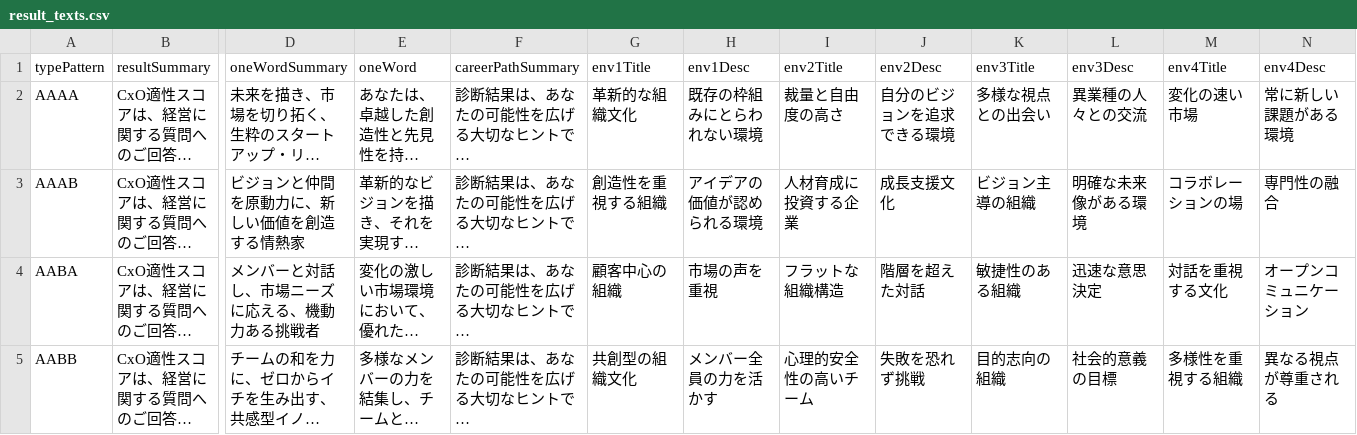
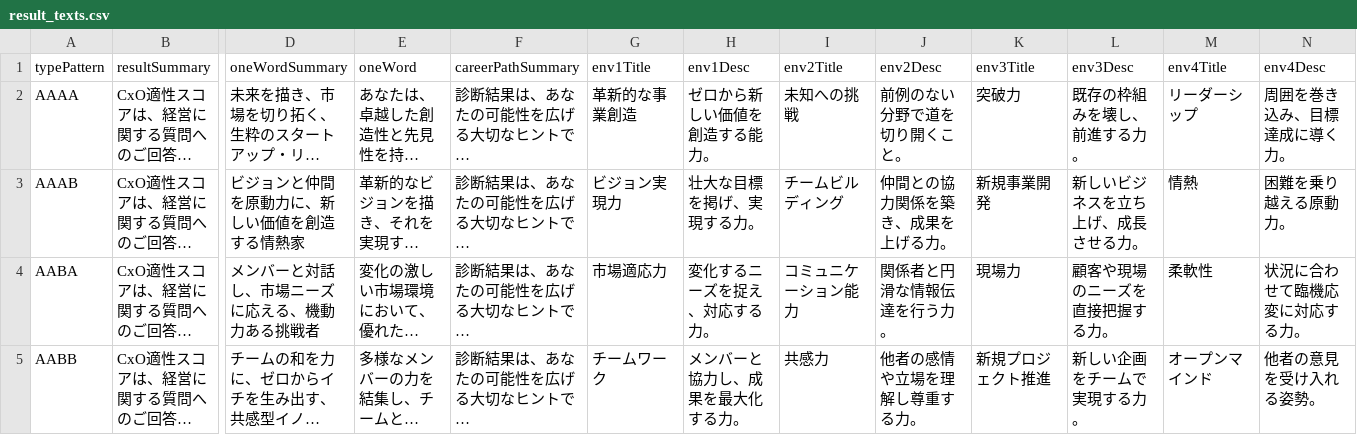
Before and after one commit to ShunTanaka-ui/CxO, a CSV file: public/data/result_texts.csv, drawn as a sheet; only a part is shown, gaps mark what is left out; long unchanged cells end in …; the diff covers the shown part only; the diff names each change by its address in the sheet, - before the commit and + after, or states it on an @@ line.

Commit message:
result_textsのCSVファイルを更新

```diff
--- a/public/data/result_texts.csv
+++ b/public/data/result_texts.csv
-G2 (env1Title): 革新的な組織文化
+G2 (env1Title): 革新的な事業創造
-H2 (env1Desc): 既存の枠組みにとらわれない環境
+H2 (env1Desc): ゼロから新しい価値を創造する能力。
-I2 (env2Title): 裁量と自由度の高さ
+I2 (env2Title): 未知への挑戦
-J2 (env2Desc): 自分のビジョンを追求できる環境
+J2 (env2Desc): 前例のない分野で道を切り開くこと。
-K2 (env3Title): 多様な視点との出会い
+K2 (env3Title): 突破力
-L2 (env3Desc): 異業種の人々との交流
+L2 (env3Desc): 既存の枠組みを壊し、前進する力。
-M2 (env4Title): 変化の速い市場
+M2 (env4Title): リーダーシップ
-N2 (env4Desc): 常に新しい課題がある環境
+N2 (env4Desc): 周囲を巻き込み、目標達成に導く力。
-G3 (env1Title): 創造性を重視する組織
+G3 (env1Title): ビジョン実現力
-H3 (env1Desc): アイデアの価値が認められる環境
+H3 (env1Desc): 壮大な目標を掲げ、実現する力。
-I3 (env2Title): 人材育成に投資する企業
+I3 (env2Title): チームビルディング
-J3 (env2Desc): 成長支援文化
+J3 (env2Desc): 仲間との協力関係を築き、成果を上げる力。
-K3 (env3Title): ビジョン主導の組織
+K3 (env3Title): 新規事業開発
-L3 (env3Desc): 明確な未来像がある環境
+L3 (env3Desc): 新しいビジネスを立ち上げ、成長させる力。
-M3 (env4Title): コラボレーションの場
+M3 (env4Title): 情熱
-N3 (env4Desc): 専門性の融合
+N3 (env4Desc): 困難を乗り越える原動力。
-G4 (env1Title): 顧客中心の組織
+G4 (env1Title): 市場適応力
-H4 (env1Desc): 市場の声を重視
+H4 (env1Desc): 変化するニーズを捉え、対応する力。
-I4 (env2Title): フラットな組織構造
+I4 (env2Title): コミュニケーション能力
-J4 (env2Desc): 階層を超えた対話
+J4 (env2Desc): 関係者と円滑な情報伝達を行う力。
-K4 (env3Title): 敏捷性のある組織
+K4 (env3Title): 現場力
-L4 (env3Desc): 迅速な意思決定
+L4 (env3Desc): 顧客や現場のニーズを直接把握する力。
-M4 (env4Title): 対話を重視する文化
+M4 (env4Title): 柔軟性
-N4 (env4Desc): オープンコミュニケーション
+N4 (env4Desc): 状況に合わせて臨機応変に対応する力。
-G5 (env1Title): 共創型の組織文化
+G5 (env1Title): チームワーク
-H5 (env1Desc): メンバー全員の力を活かす
+H5 (env1Desc): メンバーと協力し、成果を最大化する力。
-I5 (env2Title): 心理的安全性の高いチーム
+I5 (env2Title): 共感力
-J5 (env2Desc): 失敗を恐れず挑戦
+J5 (env2Desc): 他者の感情や立場を理解し尊重する力。
-K5 (env3Title): 目的志向の組織
+K5 (env3Title): 新規プロジェクト推進
-L5 (env3Desc): 社会的意義の目標
+L5 (env3Desc): 新しい企画をチームで実現する力。
-M5 (env4Title): 多様性を重視する組織
+M5 (env4Title): オープンマインド
-N5 (env4Desc): 異なる視点が尊重される
+N5 (env4Desc): 他者の意見を受け入れる姿勢。
```
Also changed, not shown: 87 edited cells elsewhere in this file.
